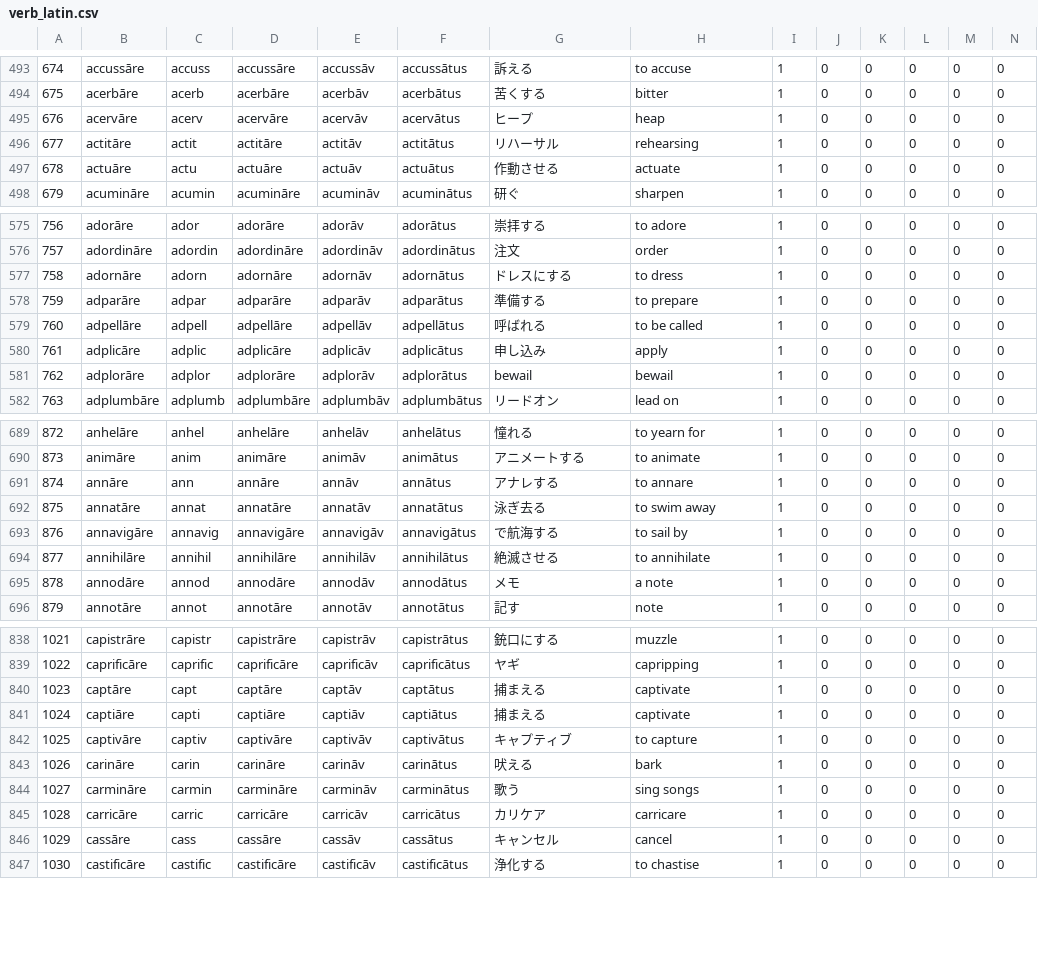
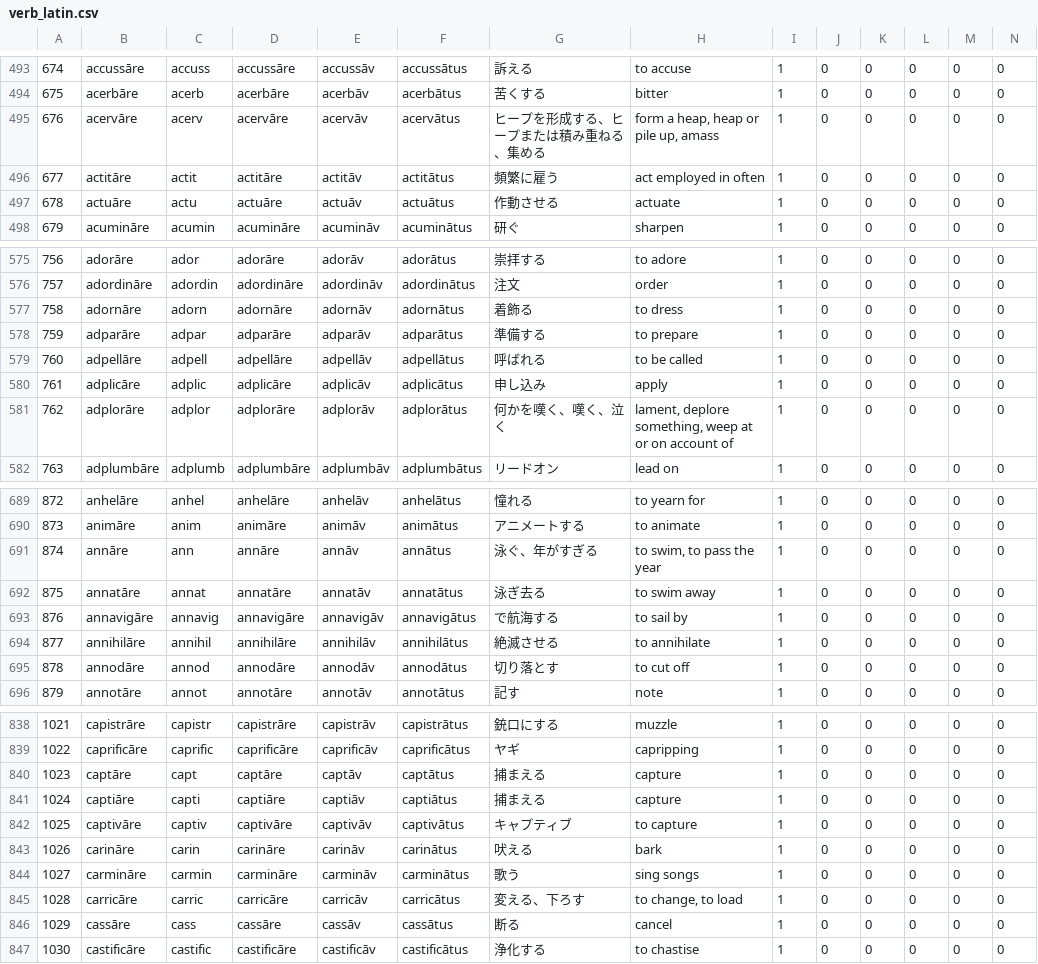
Before and after one commit to Anarcho-Hacktivist-JP/indoeuropean_dictionary, a CSV file: 起動方法・参考サイト/DB/verb_latin.csv, drawn as a sheet; only a part is shown, gaps mark what is left out; the diff covers the shown part only.

```diff
--- a/起動方法・参考サイト/DB/verb_latin.csv
+++ b/起動方法・参考サイト/DB/verb_latin.csv
@@ -494,4 +494,4 @@
 "675","acerbāre","acerb","acerbāre","acerbāv","acerbātus","苦くする","bitter","1","0","0","0","0","0"
-"676","acervāre","acerv","acervāre","acervāv","acervātus","ヒープ","heap","1","0","0","0","0","0"
-"677","actitāre","actit","actitāre","actitāv","actitātus","リハーサル","rehearsing","1","0","0","0","0","0"
+"676","acervāre","acerv","acervāre","acervāv","acervātus","ヒープを形成する、ヒープまたは積み重ねる、集める","form a heap, heap or pile up, amass","1","0","0","0","0","0"
+"677","actitāre","actit","actitāre","actitāv","actitātus","頻繁に雇う","act employed in often","1","0","0","0","0","0"
 "678","actuāre","actu","actuāre","actuāv","actuātus","作動させる","actuate","1","0","0","0","0","0"
@@ -576,3 +576,3 @@
 "757","adordināre","adordin","adordināre","adordināv","adordinātus","注文","order","1","0","0","0","0","0"
-"758","adornāre","adorn","adornāre","adornāv","adornātus","ドレスにする","to dress","1","0","0","0","0","0"
+"758","adornāre","adorn","adornāre","adornāv","adornātus","着飾る","to dress","1","0","0","0","0","0"
 "759","adparāre","adpar","adparāre","adparāv","adparātus","準備する","to prepare","1","0","0","0","0","0"
@@ -580,3 +580,3 @@
 "761","adplicāre","adplic","adplicāre","adplicāv","adplicātus","申し込み","apply","1","0","0","0","0","0"
-"762","adplorāre","adplor","adplorāre","adplorāv","adplorātus","bewail","bewail","1","0","0","0","0","0"
+"762","adplorāre","adplor","adplorāre","adplorāv","adplorātus","何かを嘆く、嘆く、泣く","lament, deplore something, weep at or on account of","1","0","0","0","0","0"
 "763","adplumbāre","adplumb","adplumbāre","adplumbāv","adplumbātus","リードオン","lead on","1","0","0","0","0","0"
@@ -690,3 +690,3 @@
 "873","animāre","anim","animāre","animāv","animātus","アニメートする","to animate","1","0","0","0","0","0"
-"874","annāre","ann","annāre","annāv","annātus","アナレする","to annare","1","0","0","0","0","0"
+"874","annāre","ann","annāre","annāv","annātus","泳ぐ、年がすぎる","to swim, to pass the year","1","0","0","0","0","0"
 "875","annatāre","annat","annatāre","annatāv","annatātus","泳ぎ去る","to swim away","1","0","0","0","0","0"
@@ -694,3 +694,3 @@
 "877","annihilāre","annihil","annihilāre","annihilāv","annihilātus","絶滅させる","to annihilate","1","0","0","0","0","0"
-"878","annodāre","annod","annodāre","annodāv","annodātus","メモ","a note","1","0","0","0","0","0"
+"878","annodāre","annod","annodāre","annodāv","annodātus","切り落とす","to cut off","1","0","0","0","0","0"
 "879","annotāre","annot","annotāre","annotāv","annotātus","記す","note","1","0","0","0","0","0"
@@ -839,4 +839,4 @@
 "1022","caprificāre","caprific","caprificāre","caprificāv","caprificātus","ヤギ","capripping","1","0","0","0","0","0"
-"1023","captāre","capt","captāre","captāv","captātus","捕まえる","captivate","1","0","0","0","0","0"
-"1024","captiāre","capti","captiāre","captiāv","captiātus","捕まえる","captivate","1","0","0","0","0","0"
+"1023","captāre","capt","captāre","captāv","captātus","捕まえる","capture","1","0","0","0","0","0"
+"1024","captiāre","capti","captiāre","captiāv","captiātus","捕まえる","capture","1","0","0","0","0","0"
 "1025","captivāre","captiv","captivāre","captivāv","captivātus","キャプティブ","to capture","1","0","0","0","0","0"
@@ -844,4 +844,4 @@
 "1027","carmināre","carmin","carmināre","carmināv","carminātus","歌う","sing songs","1","0","0","0","0","0"
-"1028","carricāre","carric","carricāre","carricāv","carricātus","カリケア","carricare","1","0","0","0","0","0"
-"1029","cassāre","cass","cassāre","cassāv","cassātus","キャンセル","cancel","1","0","0","0","0","0"
+"1028","carricāre","carric","carricāre","carricāv","carricātus","変える、下ろす","to change, to load","1","0","0","0","0","0"
+"1029","cassāre","cass","cassāre","cassāv","cassātus","断る","cancel","1","0","0","0","0","0"
 "1030","castificāre","castific","castificāre","castificāv","castificātus","浄化する","to chastise","1","0","0","0","0","0"
```
Also changed, not shown: 18 edited cells elsewhere in this file, 9 other files.
